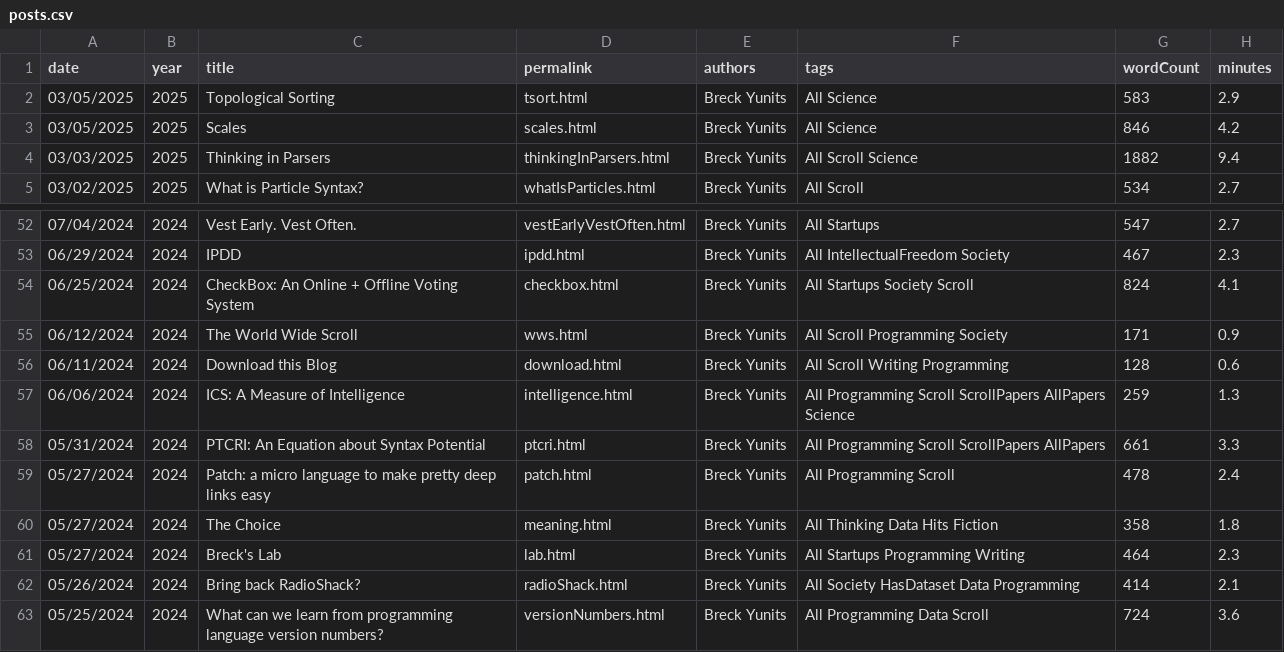
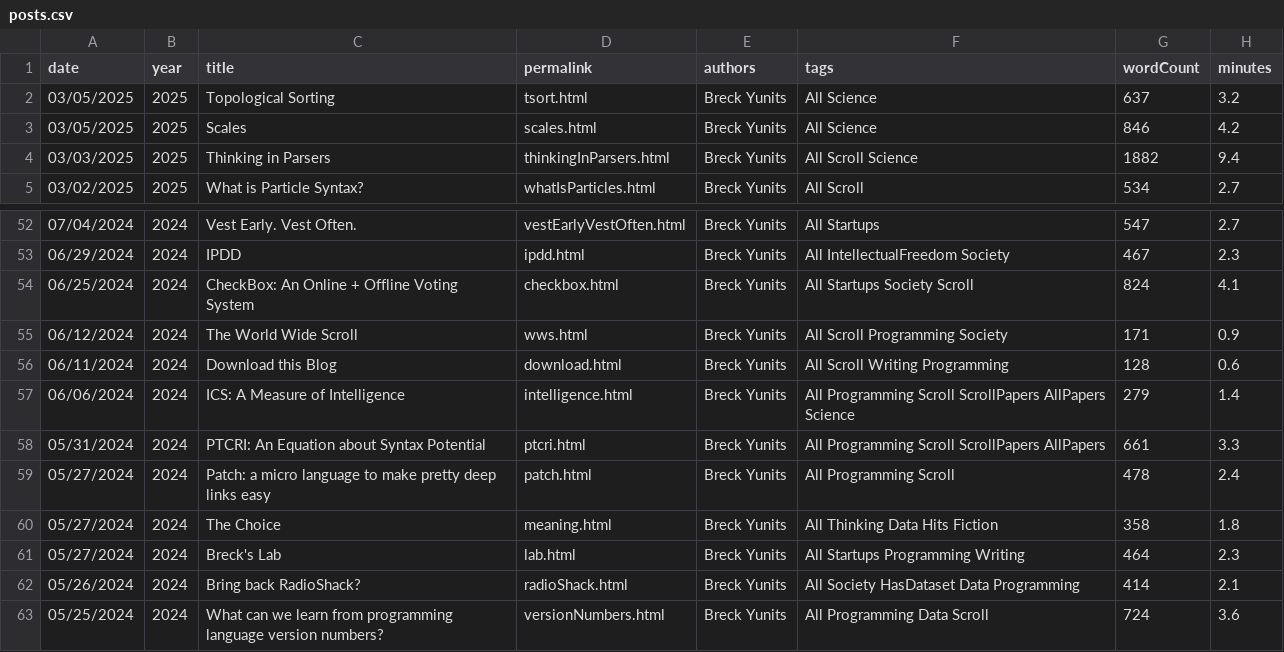
Before and after one commit to breck7/breckyunits.com, a CSV file: posts.csv, drawn as a sheet; only a part is shown, gaps mark what is left out.

```diff
--- a/posts.csv
+++ b/posts.csv
@@ -1,3 +1,3 @@
 date,year,title,permalink,authors,tags,wordCount,minutes
-03/05/2025,2025,Topological Sorting,tsort.html,Breck Yunits,All Science,583,2.9
+03/05/2025,2025,Topological Sorting,tsort.html,Breck Yunits,All Science,637,3.2
 03/05/2025,2025,Scales,scales.html,Breck Yunits,All Science,846,4.2
@@ -56,3 +56,3 @@ date,year,title,permalink,authors,tags,wordCount,minutes
 06/11/2024,2024,Download this Blog,download.html,Breck Yunits,All Scroll Writing Programming,128,0.6
-06/06/2024,2024,ICS: A Measure of Intelligence,intelligence.html,Breck Yunits,All Programming Scroll ScrollPapers AllPapers Science,259,1.3
+06/06/2024,2024,ICS: A Measure of Intelligence,intelligence.html,Breck Yunits,All Programming Scroll ScrollPapers AllPapers Science,279,1.4
 05/31/2024,2024,PTCRI: An Equation about Syntax Potential,ptcri.html,Breck Yunits,All Programming Scroll ScrollPapers AllPapers,661,3.3
```
Also changed, not shown: parserUsage.csv, posts.tsv, 32 other files.
